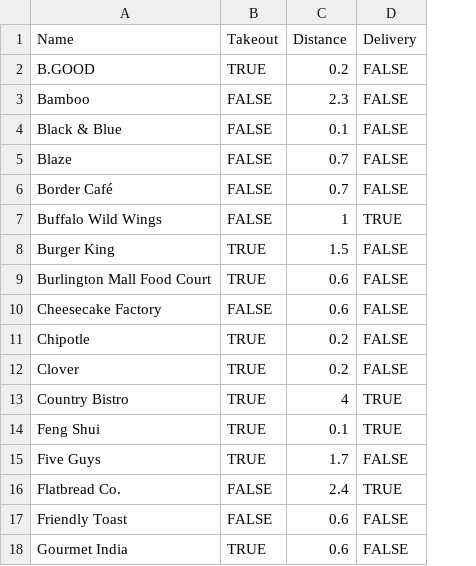
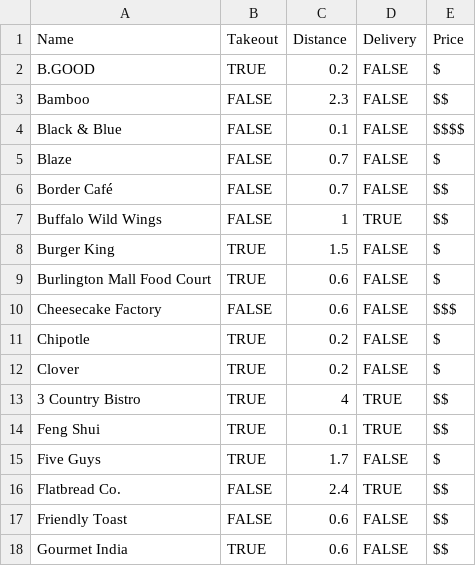
Before and after one commit to em-ay-devs/food, a CSV file: restaurant_data.csv, drawn as a sheet; only a part is shown; the diff names each change by its address in the sheet, - before the commit and + after, or states it on an @@ line.

Commit message:
Add price range classifications (#13)

```diff
--- a/restaurant_data.csv
+++ b/restaurant_data.csv
+column E (Price), rows 2-18: $ | $$ | $$$$ | $ | $$ | $$ | $ | $ | $$$ | $ | $ | $$ | $$ | $ | $$ | $$ | $$
-A13 (Name): Country Bistro
+A13 (Name): 3 Country Bistro
```
